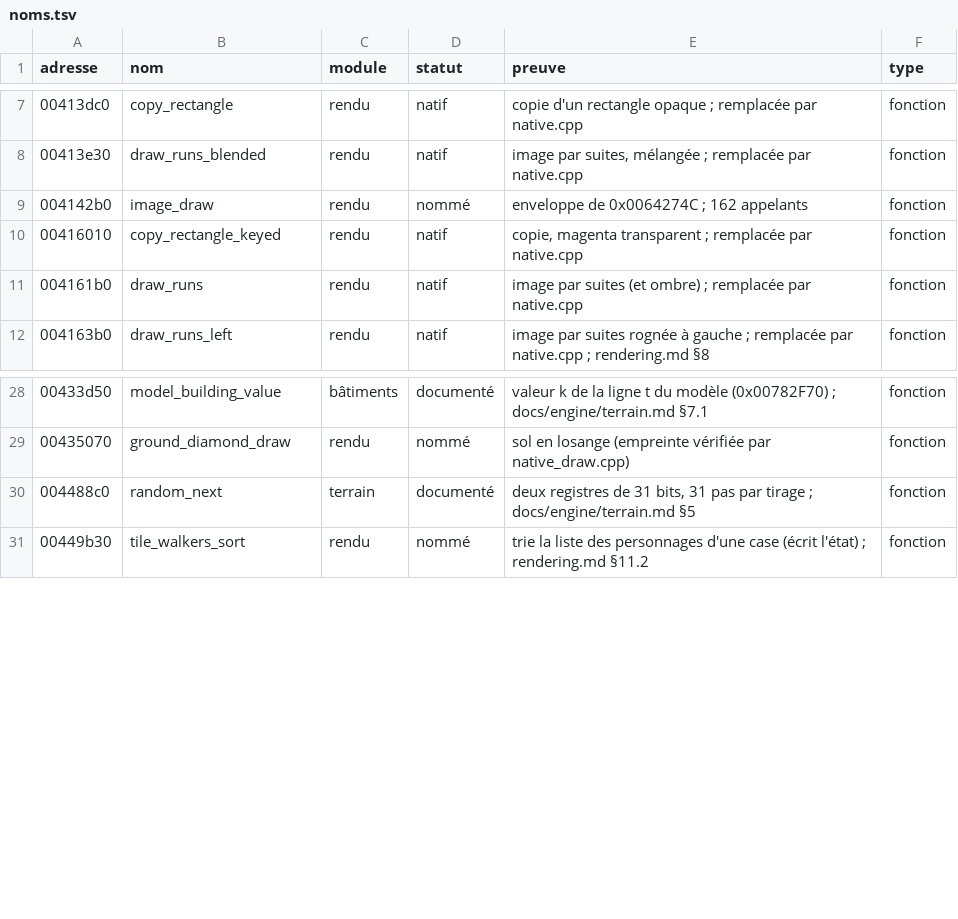
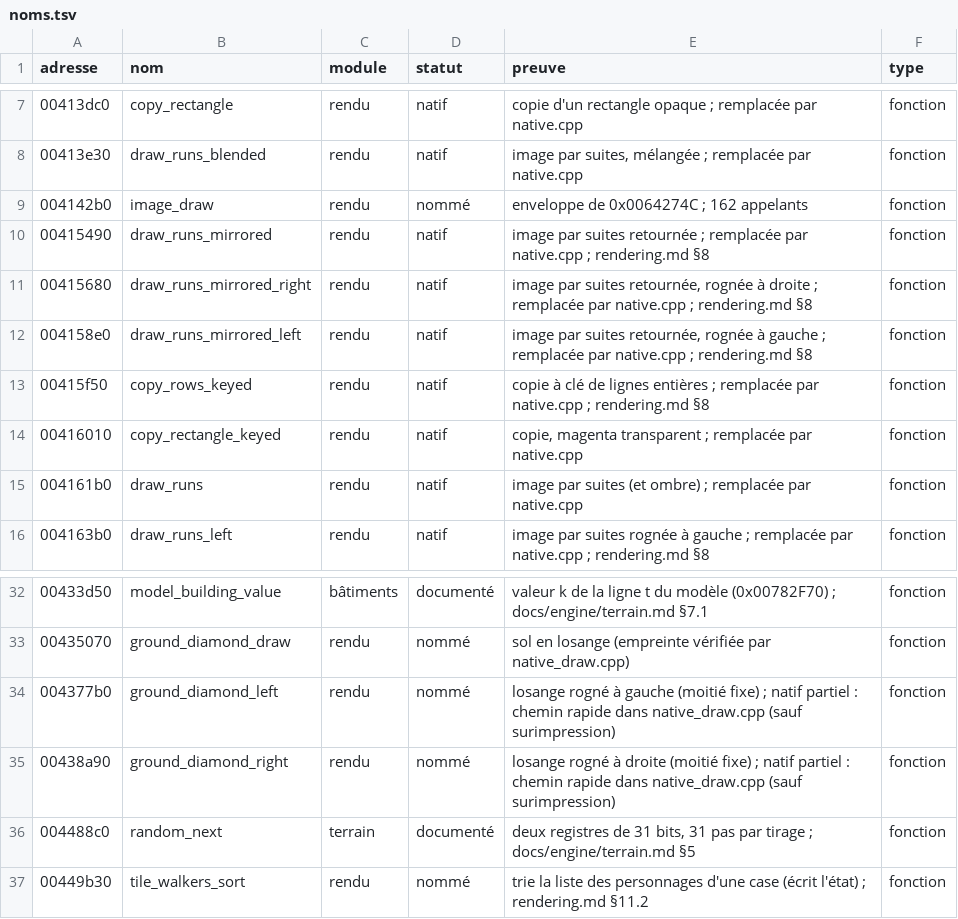
Before and after one commit to nic0lasm/zeus-poseidon-arm64, a TSV file: analysis/noms.tsv, drawn as a sheet; only a part is shown, gaps mark what is left out.

Commit message:
Rendu : suites retournées, copie à clé de lignes entières et losanges rognés en natif
0x00415490, 0x004158E0, 0x00415680 et 0x00415F50 réécrites entières ; 0x004377B0 et 0x00438A90
par un chemin rapide (la surimpression reste à l'original) : elles dessinent une moitié fixe du
losange, avec deux erreurs de copie de l'original conservées. Le répartiteur de sprites les
utilise, ainsi que les images non compressées rognées en hauteur. L'empreinte des petites
fonctions réécrites dans le second parcours couvre aussi 0x004A9680.

```diff
--- a/analysis/noms.tsv
+++ b/analysis/noms.tsv
@@ -9,2 +9,6 @@ adresse	nom	module	statut	preuve	type
 004142b0	image_draw	rendu	nommé	enveloppe de 0x0064274C ; 162 appelants	fonction
+00415490	draw_runs_mirrored	rendu	natif	image par suites retournée ; remplacée par native.cpp ; rendering.md §8	fonction
+00415680	draw_runs_mirrored_right	rendu	natif	image par suites retournée, rognée à droite ; remplacée par native.cpp ; rendering.md §8	fonction
+004158e0	draw_runs_mirrored_left	rendu	natif	image par suites retournée, rognée à gauche ; remplacée par native.cpp ; rendering.md §8	fonction
+00415f50	copy_rows_keyed	rendu	natif	copie à clé de lignes entières ; remplacée par native.cpp ; rendering.md §8	fonction
 00416010	copy_rectangle_keyed	rendu	natif	copie, magenta transparent ; remplacée par native.cpp	fonction
@@ -29,2 +33,4 @@ adresse	nom	module	statut	preuve	type
 00435070	ground_diamond_draw	rendu	nommé	sol en losange (empreinte vérifiée par native_draw.cpp)	fonction
+004377b0	ground_diamond_left	rendu	nommé	losange rogné à gauche (moitié fixe) ; natif partiel : chemin rapide dans native_draw.cpp (sauf surimpression)	fonction
+00438a90	ground_diamond_right	rendu	nommé	losange rogné à droite (moitié fixe) ; natif partiel : chemin rapide dans native_draw.cpp (sauf surimpression)	fonction
 004488c0	random_next	terrain	documenté	deux registres de 31 bits, 31 pas par tirage ; docs/engine/terrain.md §5	fonction
```
Also changed, not shown: analysis/symbols.tsv, 8 other files.
